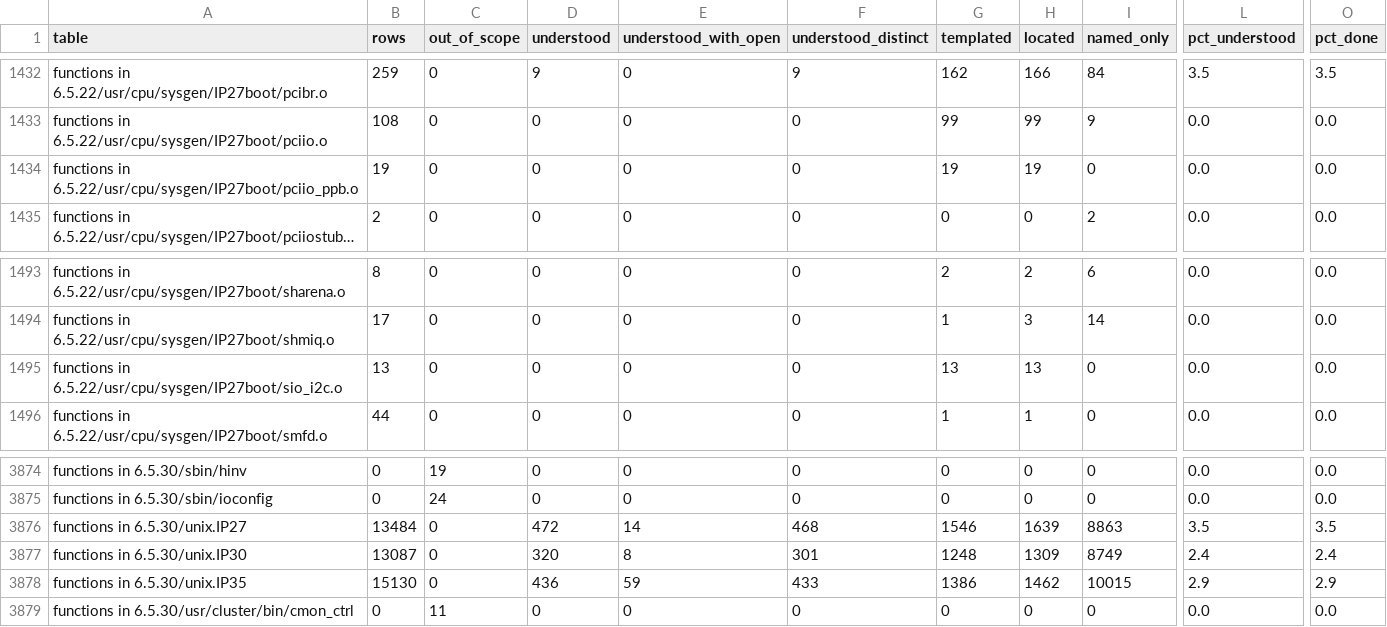
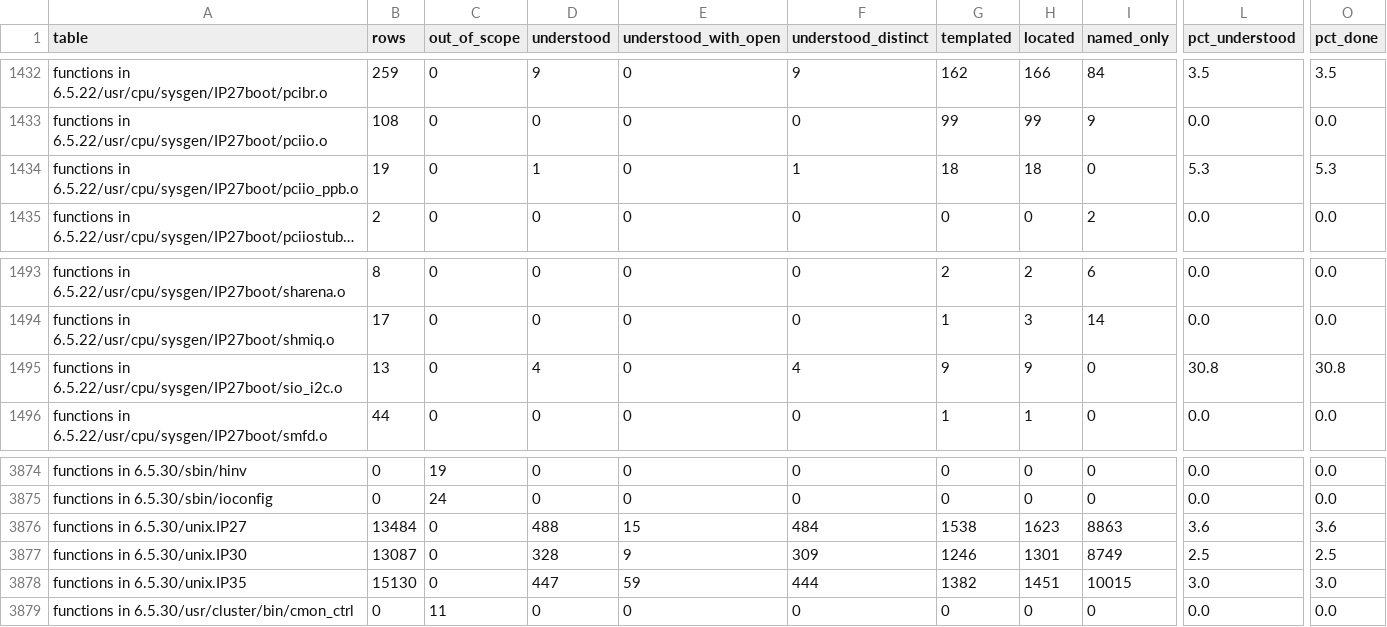
Before and after one commit to jamesbraid/kudzu, a TSV file: docs/inventory/summary.tsv, drawn as a sheet; only a part is shown, gaps mark what is left out; long unchanged cells end in …; the diff covers the shown part only; the diff names each change by its address in the sheet, - before the commit and + after, or states it on an @@ line.

Commit message:
docs/inventory: regenerate tables for the tier-2 routine readings
The inventory now credits 338 more in-scope kernel routines as
understood (3078 to 3416). Located fell by 78 and named-only by 260,
and the in-scope total is unchanged at 242516.

Ten routines that were understood are now at located under the current
inventory rules, which hold an entry whose role is still open at
located. Credits can also transfer to a
routine in another build when the two have byte-identical code: 88 of
the new credits are of that kind, and each has a same-name, same-code
source. The other new credits cite their own binary and address.

Regenerated with inventory.py and checked with os_tables.py,
gen-scope.py and gen-hw-windows.py.

```diff
--- a/docs/inventory/summary.tsv
+++ b/docs/inventory/summary.tsv
-D1434 (understood): 0
+D1434 (understood): 1
-F1434 (understood_distinct): 0
+F1434 (understood_distinct): 1
-G1434 (templated): 19
+G1434 (templated): 18
-H1434 (located): 19
+H1434 (located): 18
-L1434 (pct_understood): 0.0
+L1434 (pct_understood): 5.3
-O1434 (pct_done): 0.0
+O1434 (pct_done): 5.3
-D1495 (understood): 0
+D1495 (understood): 4
-F1495 (understood_distinct): 0
+F1495 (understood_distinct): 4
-G1495 (templated): 13
+G1495 (templated): 9
-H1495 (located): 13
+H1495 (located): 9
-L1495 (pct_understood): 0.0
+L1495 (pct_understood): 30.8
-O1495 (pct_done): 0.0
+O1495 (pct_done): 30.8
-D3876 (understood): 472
+D3876 (understood): 488
-E3876 (understood_with_open): 14
+E3876 (understood_with_open): 15
-F3876 (understood_distinct): 468
+F3876 (understood_distinct): 484
-G3876 (templated): 1546
+G3876 (templated): 1538
-H3876 (located): 1639
+H3876 (located): 1623
-L3876 (pct_understood): 3.5
+L3876 (pct_understood): 3.6
-O3876 (pct_done): 3.5
+O3876 (pct_done): 3.6
-D3877 (understood): 320
+D3877 (understood): 328
-E3877 (understood_with_open): 8
+E3877 (understood_with_open): 9
-F3877 (understood_distinct): 301
+F3877 (understood_distinct): 309
-G3877 (templated): 1248
+G3877 (templated): 1246
-H3877 (located): 1309
+H3877 (located): 1301
-L3877 (pct_understood): 2.4
+L3877 (pct_understood): 2.5
-O3877 (pct_done): 2.4
+O3877 (pct_done): 2.5
-D3878 (understood): 436
+D3878 (understood): 447
-F3878 (understood_distinct): 433
+F3878 (understood_distinct): 444
-G3878 (templated): 1386
+G3878 (templated): 1382
-H3878 (located): 1462
+H3878 (located): 1451
-L3878 (pct_understood): 2.9
+L3878 (pct_understood): 3.0
-O3878 (pct_done): 2.9
+O3878 (pct_done): 3.0
```
Also changed, not shown: 141 edited cells elsewhere in this file, 2 other files.
